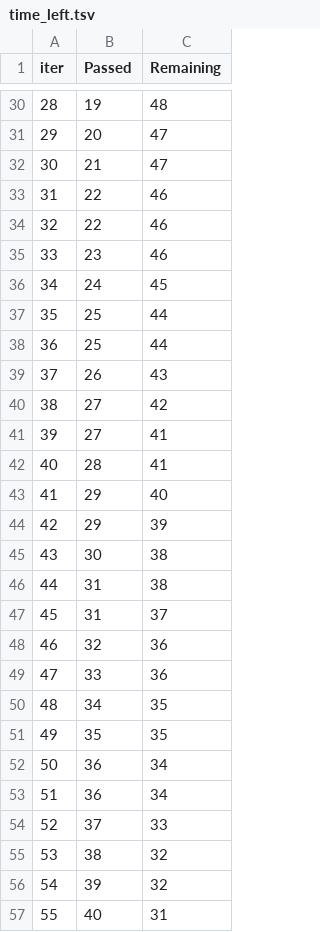
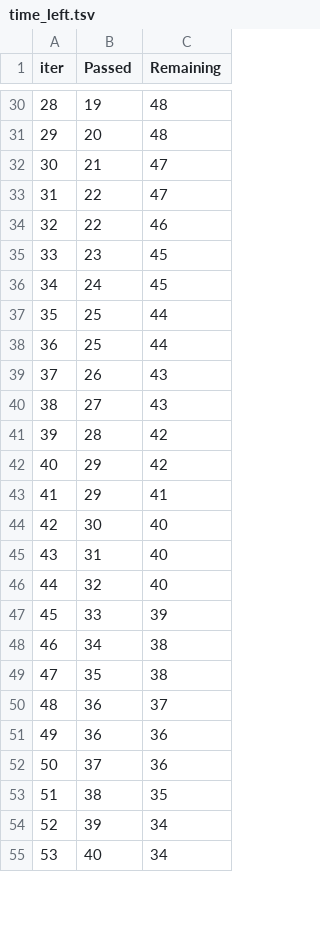
Before and after one commit to Kushagra651/StudentPerformancePredictor, a TSV file: catboost_info/time_left.tsv, drawn as a sheet; only a part is shown, gaps mark what is left out; removed rows and columns are numbered as before the commit, all else as after; the diff covers the shown part only; the diff names each change by its address in the sheet, - before the commit and + after, or states it on an @@ line.

```diff
--- a/catboost_info/time_left.tsv
+++ b/catboost_info/time_left.tsv
@@ column A (iter) renumbered between rows 7 and 95 @@
-C31 (Remaining): 47
+C31 (Remaining): 48
+row 33: 31 | 22 | 47
-row 34: 32 | 22 | 46
-C35 (Remaining): 46
+C35 (Remaining): 45
-C40 (Remaining): 42
+C40 (Remaining): 43
-row 41: 39 | 27 | 41
-C41 (Remaining): 41
+C41 (Remaining): 42
-C42 (Remaining): 40
+C42 (Remaining): 42
-C43 (Remaining): 39
+C43 (Remaining): 41
-C44:C45 (Remaining): 38
+C44:C45 (Remaining): 40
-row 47: 45 | 31 | 37
-C46 (Remaining): 36
+C46 (Remaining): 40
-C47 (Remaining): 36
+C47 (Remaining): 39
-C48:C49 (Remaining): 35
+C48:C49 (Remaining): 38
-C50 (Remaining): 34
+C50 (Remaining): 37
-C51 (Remaining): 34
+C51 (Remaining): 36
-C52 (Remaining): 33
+C52 (Remaining): 36
-C53 (Remaining): 32
+C53 (Remaining): 35
-C54 (Remaining): 32
+C54 (Remaining): 34
-C55 (Remaining): 31
+C55 (Remaining): 34
```
Also changed, not shown: 14 added rows, 12 removed rows and 55 edited cells elsewhere in this file, 6 other files.
